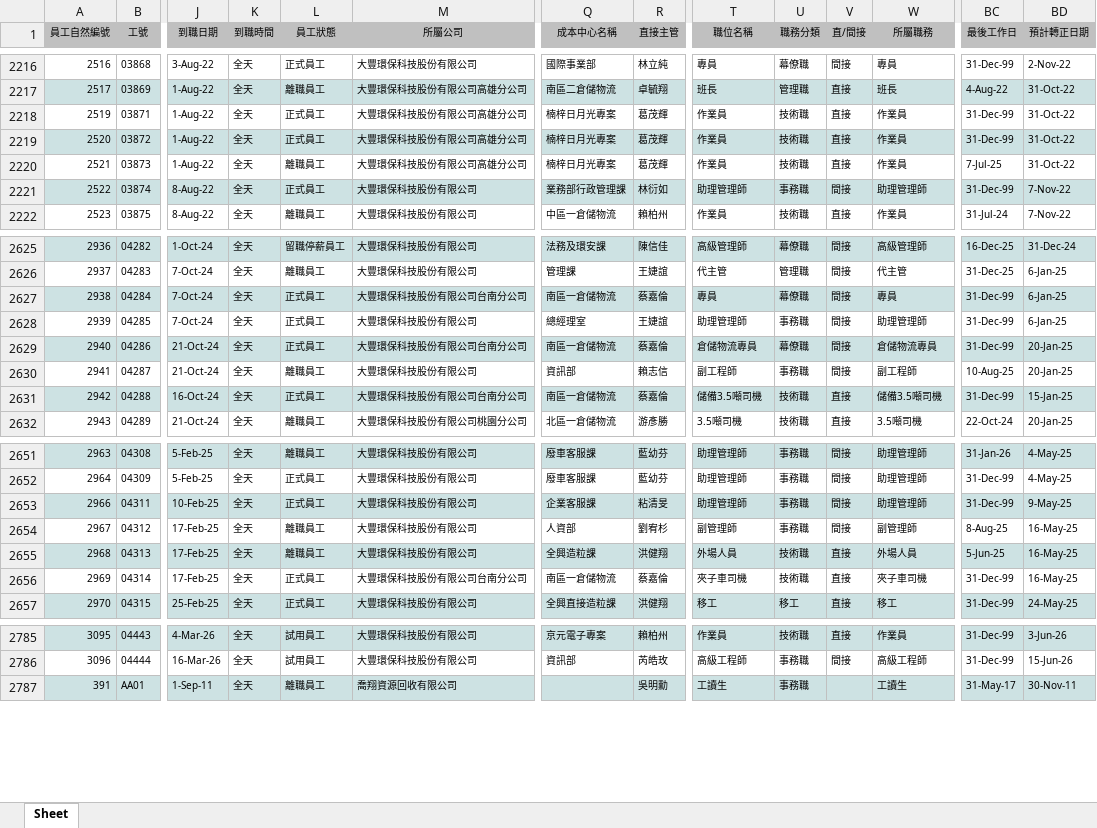
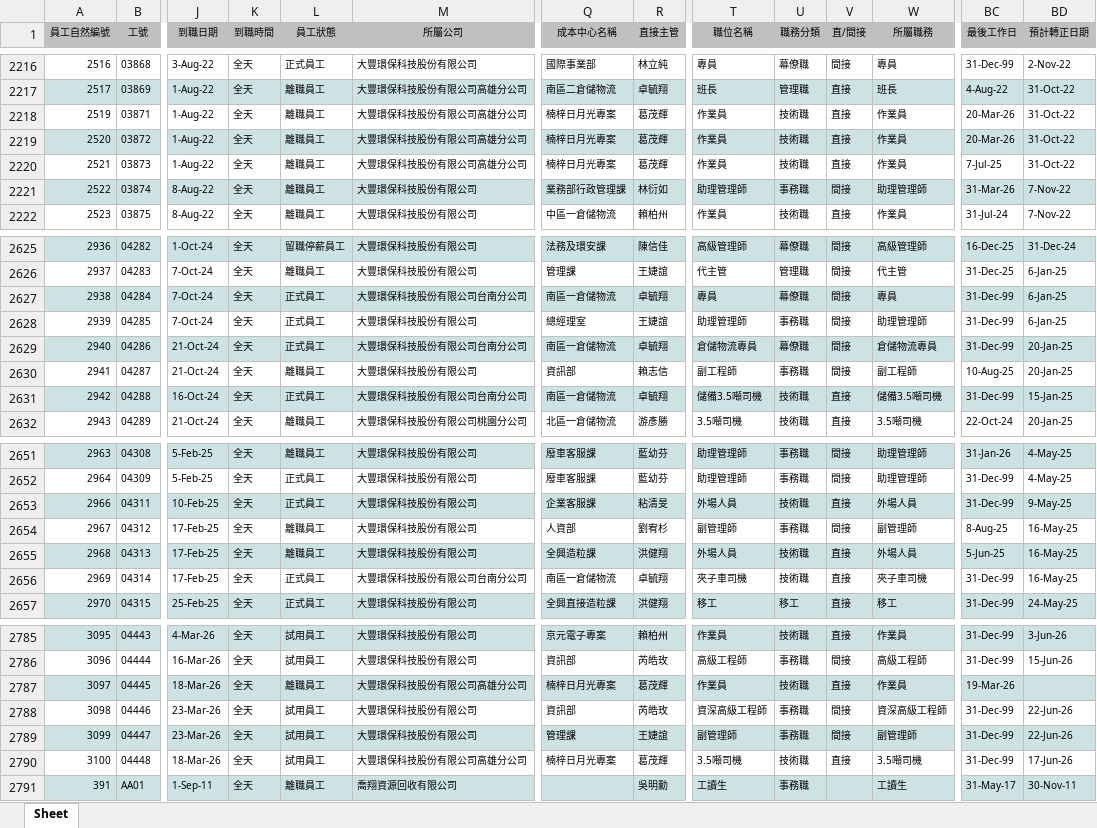
Before and after one commit to yuyiwang2222-ai/hr-dashboard, an Excel workbook: data/employees.xlsx, sheet Sheet, drawn as a sheet; only a part is shown, gaps mark what is left out; values as stored, in another font and other column widths than the file's, no borders; rows hold the shown columns only; the diff covers the shown part only; the diff names each change by its address in the sheet, - before the commit and + after, or states it on an @@ line.

```diff
--- a/data/employees.xlsx (sheet Sheet)
+++ b/data/employees.xlsx (sheet Sheet)
-L2218:L2219 (員工狀態): 正式員工
+L2218:L2219 (員工狀態): 離職員工
-BC2218:BC2219 (最後工作日): 31-Dec-99
+BC2218:BC2219 (最後工作日): 20-Mar-26
-L2221 (員工狀態): 正式員工
+L2221 (員工狀態): 離職員工
-BC2221 (最後工作日): 31-Dec-99
+BC2221 (最後工作日): 31-Mar-26
-R2627 (直接主管): 蔡嘉倫
+R2627 (直接主管): 卓毓翔
-R2629 (直接主管): 蔡嘉倫
+R2629 (直接主管): 卓毓翔
-R2631 (直接主管): 蔡嘉倫
+R2631 (直接主管): 卓毓翔
-T2653 (職位名稱): 助理管理師
+T2653 (職位名稱): 外場人員
-U2653 (職務分類): 事務職
+U2653 (職務分類): 技術職
-V2653 (直/間接): 間接
+V2653 (直/間接): 直接
-W2653 (所屬職務): 助理管理師
+W2653 (所屬職務): 外場人員
-R2656 (直接主管): 蔡嘉倫
+R2656 (直接主管): 卓毓翔
+row 2787: 3097 | 04445 | 18-Mar-26 | 全天 | 離職員工 | 大豐環保科技股份有限公司高雄分公司 | 楠梓日月光專案 | 葛茂輝 | 作業員 | 技術職 | 直接 | 作業員 | 19-Mar-26
+row 2788: 3098 | 04446 | 23-Mar-26 | 全天 | 試用員工 | 大豐環保科技股份有限公司 | 資訊部 | 芮皓玫 | 資深高級工程師 | 事務職 | 間接 | 資深高級工程師 | 31-Dec-99 | 22-Jun-26
+row 2789: 3099 | 04447 | 23-Mar-26 | 全天 | 試用員工 | 大豐環保科技股份有限公司 | 管理課 | 王婕誼 | 副管理師 | 事務職 | 間接 | 副管理師 | 31-Dec-99 | 22-Jun-26
+row 2790: 3100 | 04448 | 18-Mar-26 | 全天 | 試用員工 | 大豐環保科技股份有限公司高雄分公司 | 楠梓日月光專案 | 葛茂輝 | 3.5噸司機 | 技術職 | 直接 | 3.5噸司機 | 31-Dec-99 | 17-Jun-26
```
Also changed, not shown: 69 edited cells elsewhere in this sheet, 18 other files.
